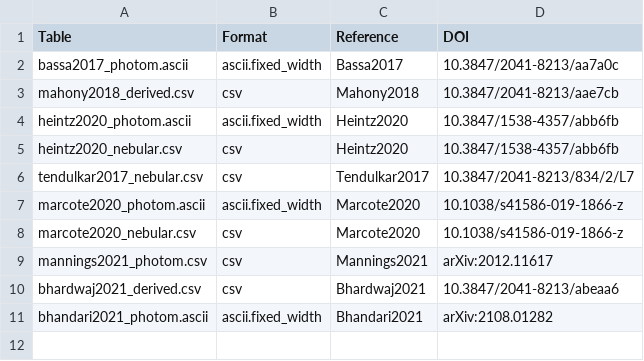
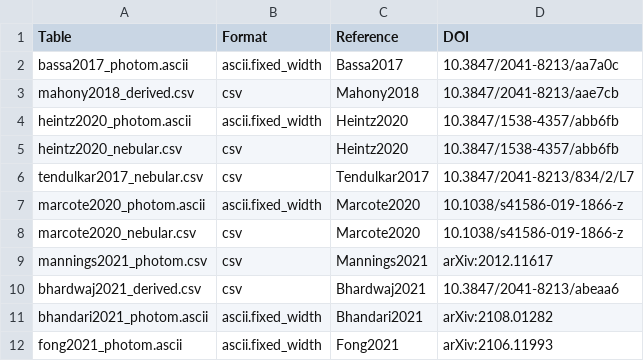
Before and after one commit to FRBs/FRB, a CSV file: frb/data/Galaxies/Literature/all_refs.csv, drawn as a sheet.

Commit message:
adding custom fong2021 photometry

```diff
--- a/frb/data/Galaxies/Literature/all_refs.csv
+++ b/frb/data/Galaxies/Literature/all_refs.csv
@@ -11 +11,2 @@ bhardwaj2021_derived.csv,csv,Bhardwaj2021,10.3847/2041-8213/abeaa6
 bhandari2021_photom.ascii,ascii.fixed_width,Bhandari2021,arXiv:2108.01282
+fong2021_photom.ascii,ascii.fixed_width,Fong2021,arXiv:2106.11993
```
Also changed, not shown: 1 other file.
